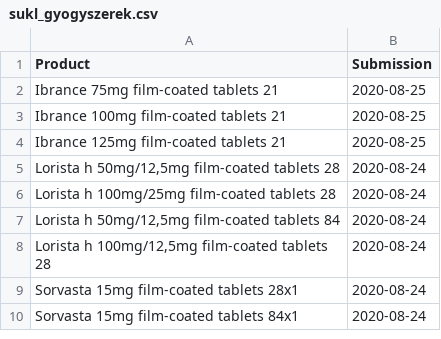
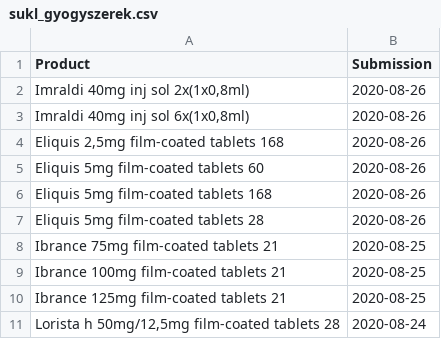
Before and after one commit to fairandaffordable/fairandaffordable.github.io, a CSV file: _data/sukl_gyogyszerek.csv, drawn as a sheet; only a part is shown; the shorter side is filled out with more unchanged rows.

Commit message:
site regular update

```diff
--- a/_data/sukl_gyogyszerek.csv
+++ b/_data/sukl_gyogyszerek.csv
@@ -1,2 +1,8 @@
 "Product","Submission"
+"Imraldi 40mg inj sol 2x(1x0,8ml)",2020-08-26
+"Imraldi 40mg inj sol 6x(1x0,8ml)",2020-08-26
+"Eliquis 2,5mg film-coated tablets 168",2020-08-26
+"Eliquis 5mg film-coated tablets 60",2020-08-26
+"Eliquis 5mg film-coated tablets 168",2020-08-26
+"Eliquis 5mg film-coated tablets 28",2020-08-26
 "Ibrance 75mg film-coated tablets 21",2020-08-25
```
